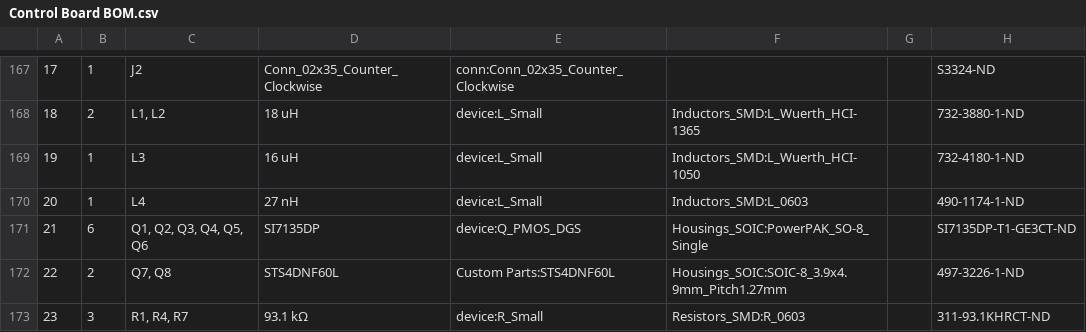
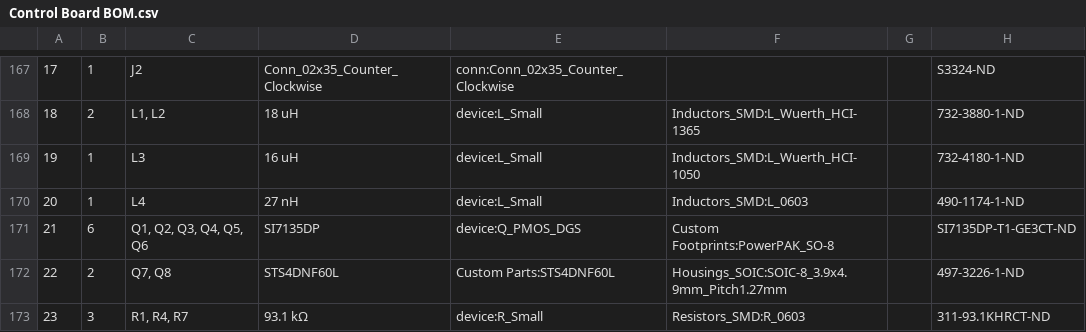
Before and after one commit to UAH-IREC/Avionics-Hardware, a CSV file: Control Board/Control Board BOM.csv, drawn as a sheet; only a part is shown, gaps mark what is left out; the diff covers the shown part only.

Commit message:
More Footprints

```diff
--- a/Control Board/Control Board BOM.csv
+++ b/Control Board/Control Board BOM.csv
@@ -170,3 +170,3 @@
 "20","1","L4","27 nH","device:L_Small","Inductors_SMD:L_0603","","490-1174-1-ND"
-"21","6","Q1, Q2, Q3, Q4, Q5, Q6","SI7135DP","device:Q_PMOS_DGS","Housings_SOIC:PowerPAK_SO-8_Single","","SI7135DP-T1-GE3CT-ND"
+"21","6","Q1, Q2, Q3, Q4, Q5, Q6","SI7135DP","device:Q_PMOS_DGS","Custom Footprints:PowerPAK_SO-8","","SI7135DP-T1-GE3CT-ND"
 "22","2","Q7, Q8","STS4DNF60L","Custom Parts:STS4DNF60L","Housings_SOIC:SOIC-8_3.9x4.9mm_Pitch1.27mm","","497-3226-1-ND"
```
Also changed, not shown: 16 edited cells elsewhere in this file, 4 other files.
